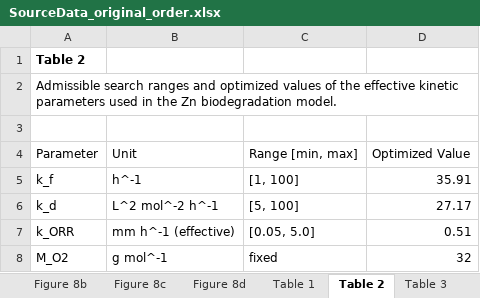
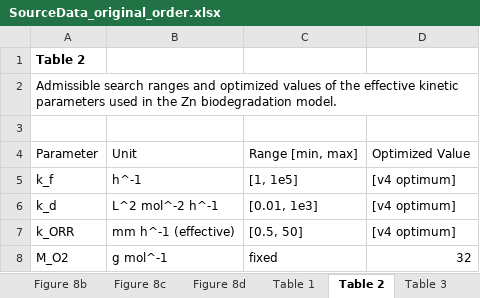
Before and after one commit to sanjukadupul-wq/Dissolve-3.0, an Excel workbook: SourceData_original_order.xlsx, sheet Table 2, drawn as a sheet; values as stored, in another font and other column widths than the file's, no borders; the diff names each change by its address in the sheet, - before the commit and + after, or states it on an @@ line.

```diff
--- a/SourceData_original_order.xlsx (sheet Table 2)
+++ b/SourceData_original_order.xlsx (sheet Table 2)
-C5: [1, 100]
+C5: [1, 1e5]
-D5: 35.91
+D5: [v4 optimum]
-C6: [5, 100]
+C6: [0.01, 1e3]
-D6: 27.17
+D6: [v4 optimum]
-C7: [0.05, 5.0]
+C7: [0.5, 50]
-D7: 0.51
+D7: [v4 optimum]
```
Also changed, not shown: sheet Table 1, sheet Table S4, deliver/SourceData.xlsx, 4 other files.
